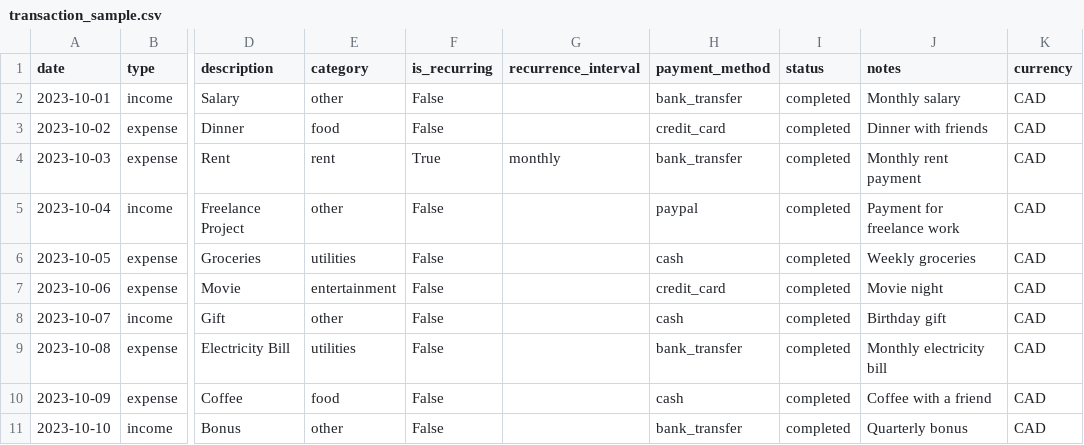
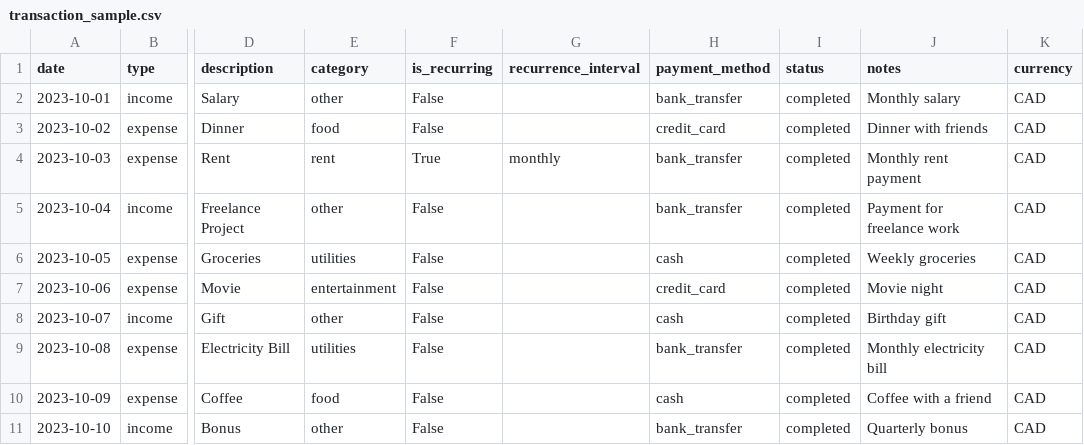
Before and after one commit to ethanondzik/personal-finance-tracker, a CSV file: transaction_sample.csv, drawn as a sheet; only a part is shown, gaps mark what is left out; the diff names each change by its address in the sheet, - before the commit and + after, or states it on an @@ line.

```diff
--- a/transaction_sample.csv
+++ b/transaction_sample.csv
-H5 (payment_method): paypal
+H5 (payment_method): bank_transfer
```
Also changed, not shown: 9 other files.
